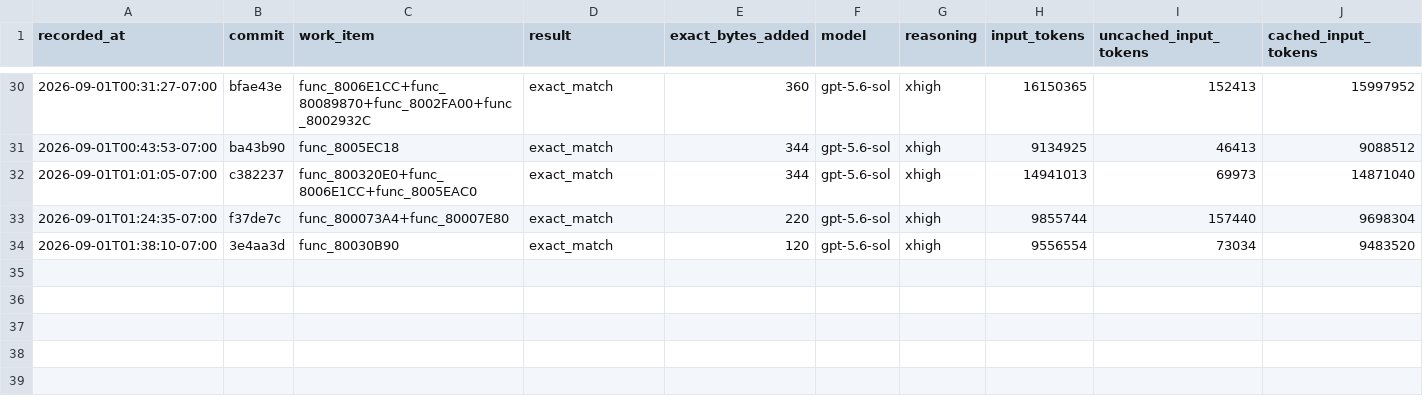
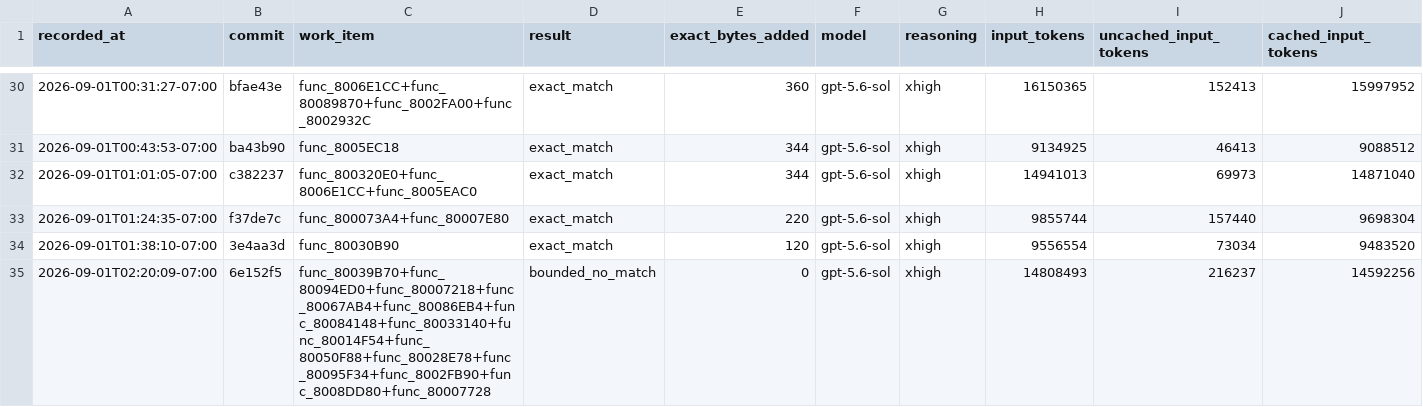
Before and after one commit to doctorjelly/podcruise, a TSV file: docs/function_token_log.tsv, drawn as a sheet; only a part is shown, gaps mark what is left out; rows hold the shown columns only; the diff names each change by its address in the sheet, - before the commit and + after, or states it on an @@ line.

```diff
--- a/docs/function_token_log.tsv
+++ b/docs/function_token_log.tsv
+row 35: 2026-09-01T02:20:09-07:00 | 6e152f5 | func_80039B70+func_80094ED0+func_80007218+func_80067AB4+func_80086EB4+func_80084148+func_80033140+func_80014F54+func_80050F88+func_80028E78+func_80095F34+func_8002FB90+func_8008DD80+func_80007728 | bounded_no_match | 0 | gpt-5.6-sol | xhigh | 14808493 | 216237 | 14592256
```
